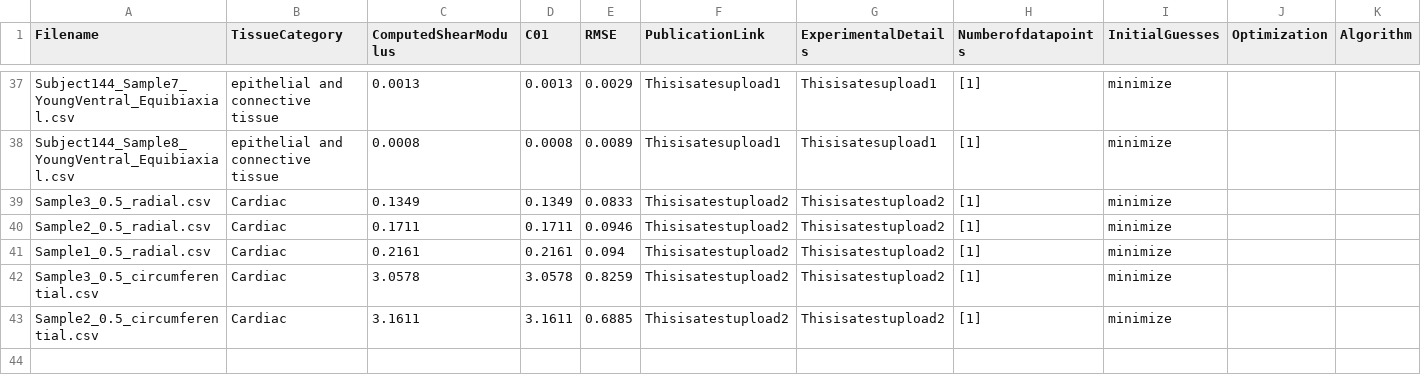
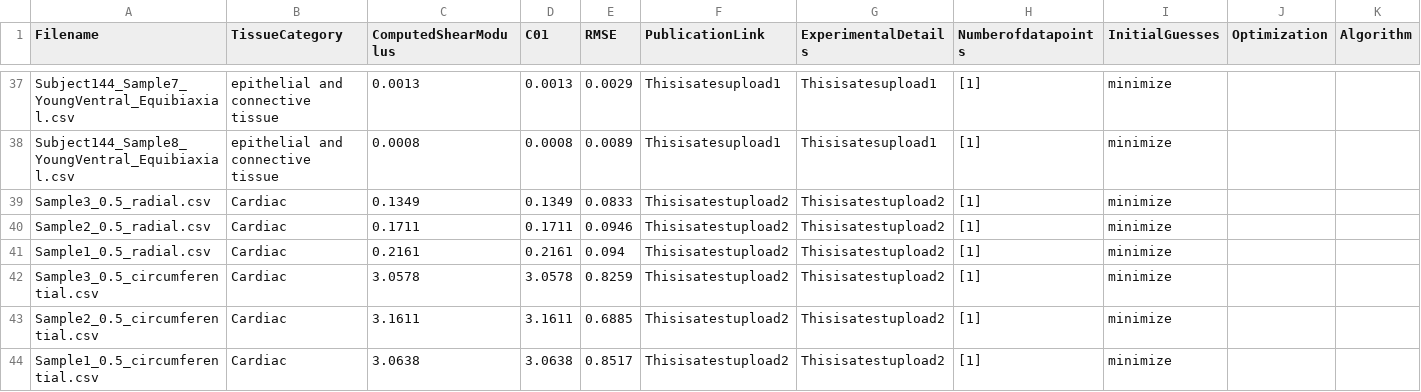
Before and after one commit to Fit2Tissue/Vasculature, a CSV file: Neo-Hookean_results_newfile.csv, drawn as a sheet; only a part is shown, gaps mark what is left out; the diff names each change by its address in the sheet, - before the commit and + after, or states it on an @@ line.

Commit message:
Append results for Neo-Hookean with note

```diff
--- a/Neo-Hookean_results_newfile.csv
+++ b/Neo-Hookean_results_newfile.csv
+row 44: Sample1_0.5_circumferential.csv | Cardiac | 3.0638 | 3.0638 | 0.8517 | Thisisatestupload2 | Thisisatestupload2 | [1] | minimize
```
